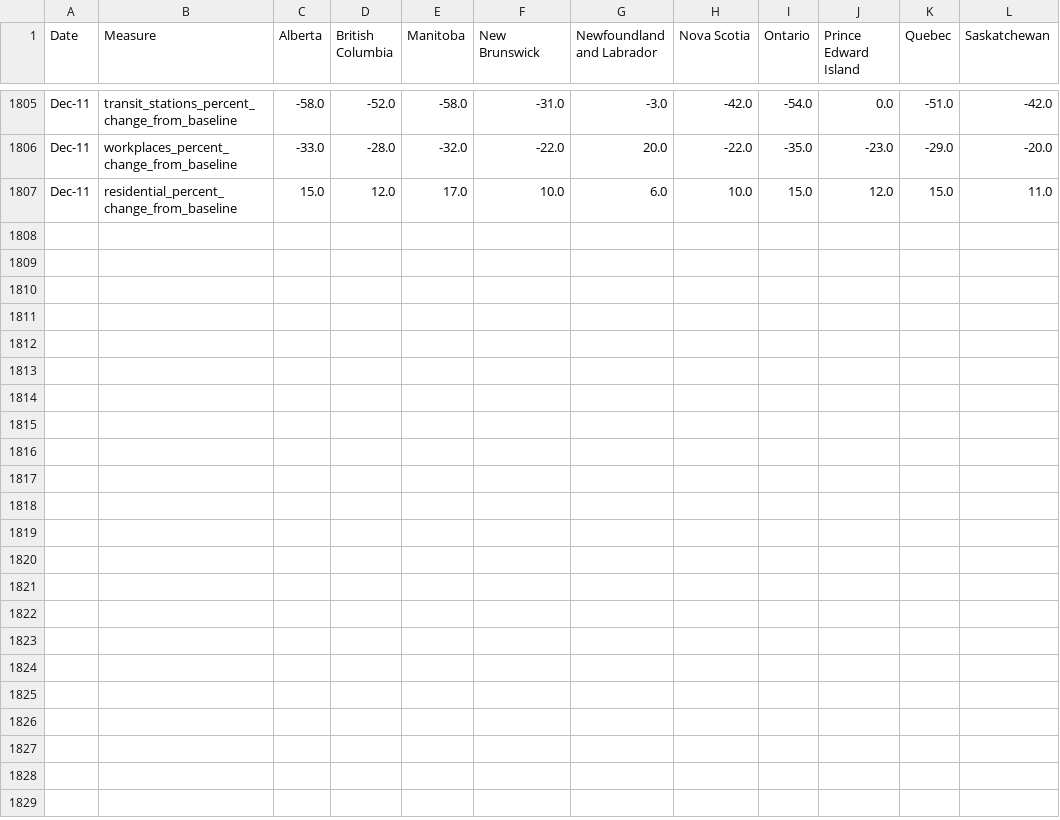
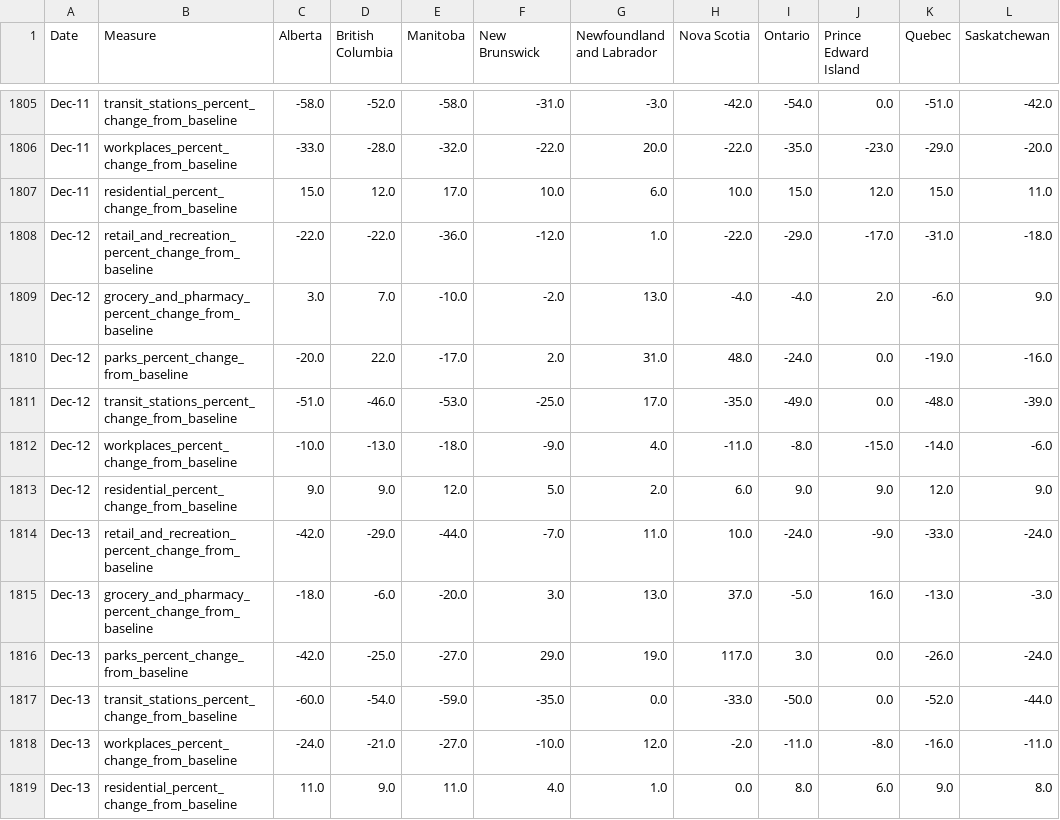
Before and after one commit to cdhoweinstitute/COVID-Canada, a CSV file: google_mobility.csv, drawn as a sheet; only a part is shown, gaps mark what is left out.

```diff
--- a/google_mobility.csv
+++ b/google_mobility.csv
@@ -1807 +1807,13 @@ Dec-11,workplaces_percent_change_from_baseline,-33.0,-28.0,-32.0,-22.0,20.0,-22.
 Dec-11,residential_percent_change_from_baseline,15.0,12.0,17.0,10.0,6.0,10.0,15.0,12.0,15.0,11.0
+Dec-12,retail_and_recreation_percent_change_from_baseline,-22.0,-22.0,-36.0,-12.0,1.0,-22.0,-29.0,-17.0,-31.0,-18.0
+Dec-12,grocery_and_pharmacy_percent_change_from_baseline,3.0,7.0,-10.0,-2.0,13.0,-4.0,-4.0,2.0,-6.0,9.0
+Dec-12,parks_percent_change_from_baseline,-20.0,22.0,-17.0,2.0,31.0,48.0,-24.0,0.0,-19.0,-16.0
+Dec-12,transit_stations_percent_change_from_baseline,-51.0,-46.0,-53.0,-25.0,17.0,-35.0,-49.0,0.0,-48.0,-39.0
+Dec-12,workplaces_percent_change_from_baseline,-10.0,-13.0,-18.0,-9.0,4.0,-11.0,-8.0,-15.0,-14.0,-6.0
+Dec-12,residential_percent_change_from_baseline,9.0,9.0,12.0,5.0,2.0,6.0,9.0,9.0,12.0,9.0
+Dec-13,retail_and_recreation_percent_change_from_baseline,-42.0,-29.0,-44.0,-7.0,11.0,10.0,-24.0,-9.0,-33.0,-24.0
+Dec-13,grocery_and_pharmacy_percent_change_from_baseline,-18.0,-6.0,-20.0,3.0,13.0,37.0,-5.0,16.0,-13.0,-3.0
+Dec-13,parks_percent_change_from_baseline,-42.0,-25.0,-27.0,29.0,19.0,117.0,3.0,0.0,-26.0,-24.0
+Dec-13,transit_stations_percent_change_from_baseline,-60.0,-54.0,-59.0,-35.0,0.0,-33.0,-50.0,0.0,-52.0,-44.0
+Dec-13,workplaces_percent_change_from_baseline,-24.0,-21.0,-27.0,-10.0,12.0,-2.0,-11.0,-8.0,-16.0,-11.0
+Dec-13,residential_percent_change_from_baseline,11.0,9.0,11.0,4.0,1.0,0.0,8.0,6.0,9.0,8.0
```
Also changed, not shown: growth.csv, growth_log.csv, 4 other files.
